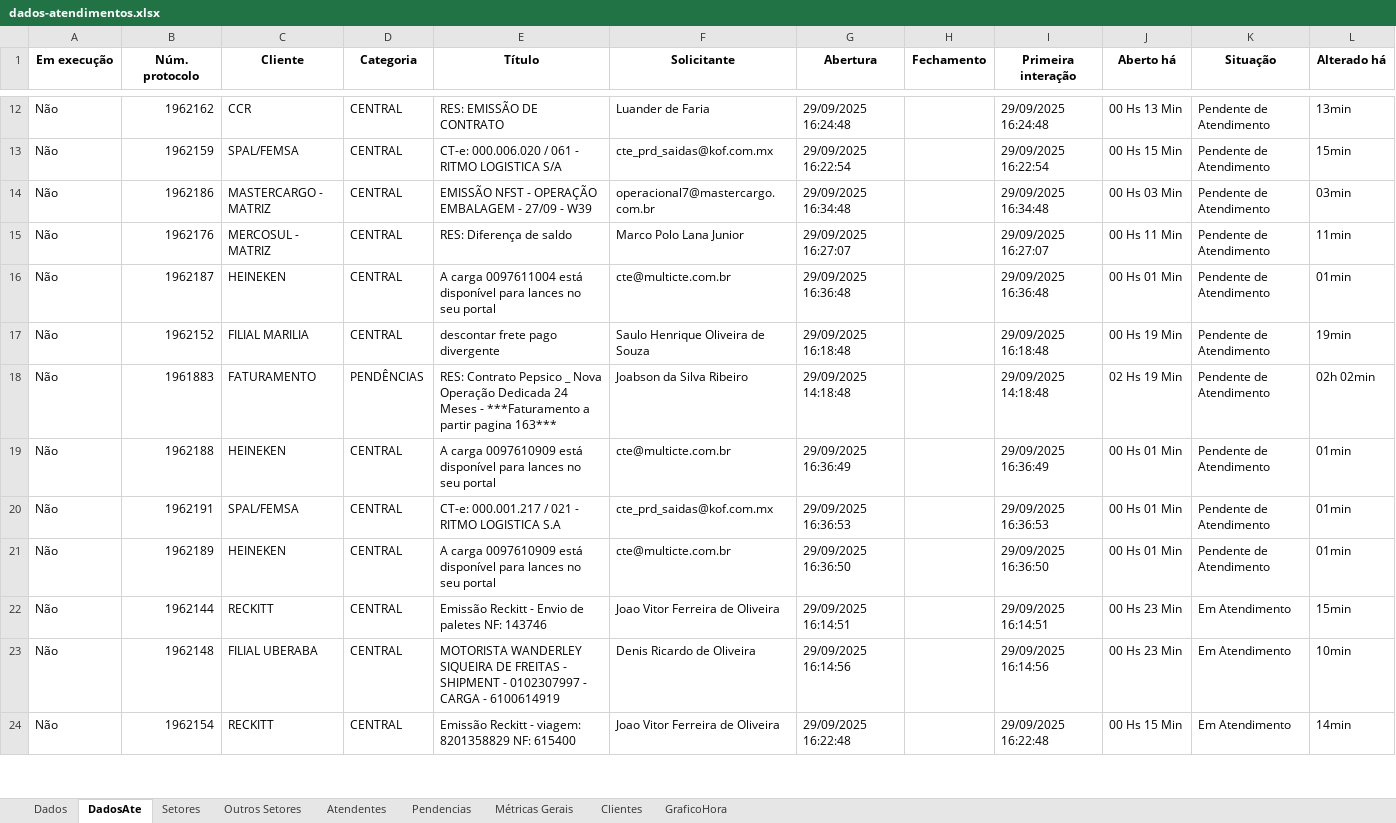
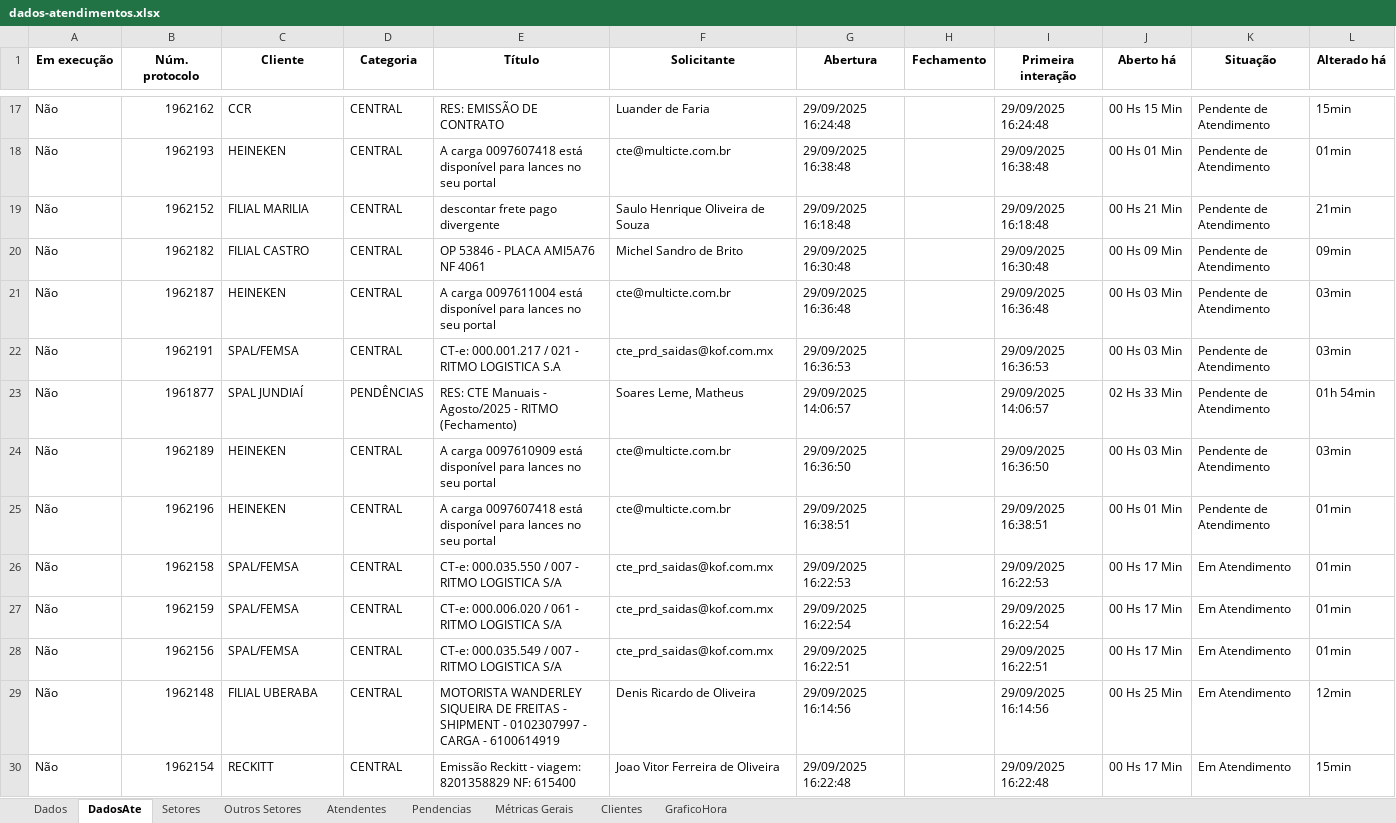
Before and after one commit to GabrielSilvaRit/Excel-painel, an Excel workbook: dados-atendimentos.xlsx, sheet DadosAte, drawn as a sheet; only a part is shown, gaps mark what is left out; values as stored, in another font and other column widths than the file's, no borders; removed rows and columns are numbered as before the commit, all else as after; the diff covers the shown part only; the diff names each change by its address in the sheet, - before the commit and + after, or states it on an @@ line.

```diff
--- a/dados-atendimentos.xlsx (sheet DadosAte)
+++ b/dados-atendimentos.xlsx (sheet DadosAte)
-J17 (Aberto há): 00 Hs 13 Min
+J17 (Aberto há): 00 Hs 15 Min
-L17 (Alterado há): 13min
+L17 (Alterado há): 15min
-row 13: Não | 1962159 | SPAL/FEMSA | CENTRAL | CT-e: 000.006.020 / 061 - RITMO LOGISTICA S/A | cte_prd_saidas@kof.com.mx | 29/09/2025 16:22:54 |  | 29/09/2025 16:22:54 | 00 Hs 15 Min | Pendente de Atendimento | 15min
-row 14: Não | 1962186 | MASTERCARGO - MATRIZ | CENTRAL | EMISSÃO NFST - OPERAÇÃO EMBALAGEM - 27/09 - W39 | operacional7@mastercargo.com.br | 29/09/2025 16:34:48 |  | 29/09/2025 16:34:48 | 00 Hs 03 Min | Pendente de Atendimento | 03min
-row 15: Não | 1962176 | MERCOSUL - MATRIZ | CENTRAL | RES: Diferença de saldo | Marco Polo Lana Junior | 29/09/2025 16:27:07 |  | 29/09/2025 16:27:07 | 00 Hs 11 Min | Pendente de Atendimento | 11min
-B18 (Núm. protocolo): 1962187
+B18 (Núm. protocolo): 1962193
-E18 (Título): A carga 0097611004 está disponível…
+E18 (Título): A carga 0097607418 está disponível…
-G18 (Abertura): 29/09/2025 16:36:48
+G18 (Abertura): 29/09/2025 16:38:48
-I18 (Primeira interação): 29/09/2025 16:36:48
+I18 (Primeira interação): 29/09/2025 16:38:48
-J19 (Aberto há): 00 Hs 19 Min
+J19 (Aberto há): 00 Hs 21 Min
-L19 (Alterado há): 19min
+L19 (Alterado há): 21min
-row 18: Não | 1961883 | FATURAMENTO | PENDÊNCIAS | RES: Contrato Pepsico _ Nova Operação Dedicada 24 Meses - ***Faturamento a partir pagina 163*** | Joabson da Silva Ribeiro | 29/09/2025 14:18:48 |  | 29/09/2025 14:18:48 | 02 Hs 19 Min | Pendente de Atendimento | 02h 02min
+row 20: Não | 1962182 | FILIAL CASTRO | CENTRAL | OP 53846 - PLACA AMI5A76 NF 4061 | Michel Sandro de Brito | 29/09/2025 16:30:48 |  | 29/09/2025 16:30:48 | 00 Hs 09 Min | Pendente de Atendimento | 09min
-B21 (Núm. protocolo): 1962188
+B21 (Núm. protocolo): 1962187
-E21 (Título): A carga 0097610909 está disponível…
+E21 (Título): A carga 0097611004 está disponível…
-G21 (Abertura): 29/09/2025 16:36:49
+G21 (Abertura): 29/09/2025 16:36:48
-I21 (Primeira interação): 29/09/2025 16:36:49
+I21 (Primeira interação): 29/09/2025 16:36:48
-J21:J22 (Aberto há): 00 Hs 01 Min
+J21:J22 (Aberto há): 00 Hs 03 Min
-L21:L22 (Alterado há): 01min
+L21:L22 (Alterado há): 03min
+row 23: Não | 1961877 | SPAL JUNDIAÍ | PENDÊNCIAS | RES: CTE Manuais - Agosto/2025 - RITMO (Fechamento) | Soares Leme, Matheus | 29/09/2025 14:06:57 |  | 29/09/2025 14:06:57 | 02 Hs 33 Min | Pendente de Atendimento | 01h 54min
-J24 (Aberto há): 00 Hs 01 Min
+J24 (Aberto há): 00 Hs 03 Min
-L24 (Alterado há): 01min
+L24 (Alterado há): 03min
-row 22: Não | 1962144 | RECKITT | CENTRAL | Emissão Reckitt - Envio de paletes NF: 143746 | Joao Vitor Ferreira de Oliveira | 29/09/2025 16:14:51 |  | 29/09/2025 16:14:51 | 00 Hs 23 Min | Em Atendimento | 15min
+row 25: Não | 1962196 | HEINEKEN | CENTRAL | A carga 0097607418 está disponível para lances no seu portal | cte@multicte.com.br | 29/09/2025 16:38:51 |  | 29/09/2025 16:38:51 | 00 Hs 01 Min | Pendente de Atendimento | 01min
+row 26: Não | 1962158 | SPAL/FEMSA | CENTRAL | CT-e: 000.035.550 / 007 - RITMO LOGISTICA S/A | cte_prd_saidas@kof.com.mx | 29/09/2025 16:22:53 |  | 29/09/2025 16:22:53 | 00 Hs 17 Min | Em Atendimento | 01min
+row 27: Não | 1962159 | SPAL/FEMSA | CENTRAL | CT-e: 000.006.020 / 061 - RITMO LOGISTICA S/A | cte_prd_saidas@kof.com.mx | 29/09/2025 16:22:54 |  | 29/09/2025 16:22:54 | 00 Hs 17 Min | Em Atendimento | 01min
+row 28: Não | 1962156 | SPAL/FEMSA | CENTRAL | CT-e: 000.035.549 / 007 - RITMO LOGISTICA S/A | cte_prd_saidas@kof.com.mx | 29/09/2025 16:22:51 |  | 29/09/2025 16:22:51 | 00 Hs 17 Min | Em Atendimento | 01min
-J29 (Aberto há): 00 Hs 23 Min
+J29 (Aberto há): 00 Hs 25 Min
-L29 (Alterado há): 10min
+L29 (Alterado há): 12min
-J30 (Aberto há): 00 Hs 15 Min
+J30 (Aberto há): 00 Hs 17 Min
-L30 (Alterado há): 14min
+L30 (Alterado há): 15min
```
Also changed, not shown: 10 added rows, 5 removed rows and 24 edited cells elsewhere in this sheet, sheet Dados, sheet Setores, sheet Métricas Gerais, sheet Pendencias.
